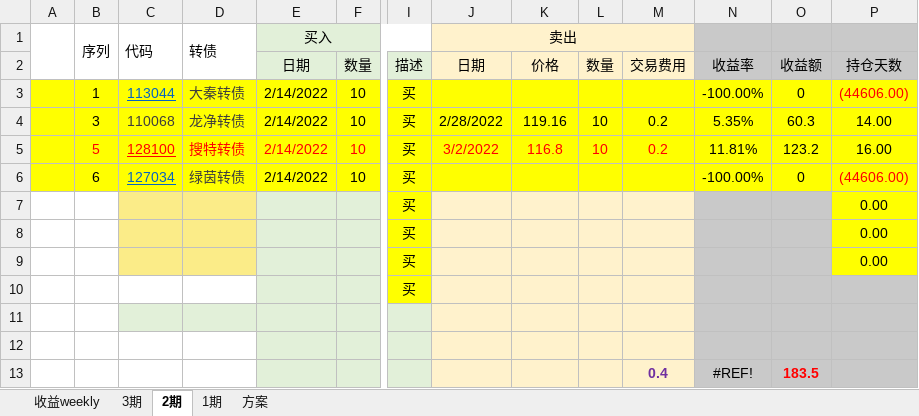
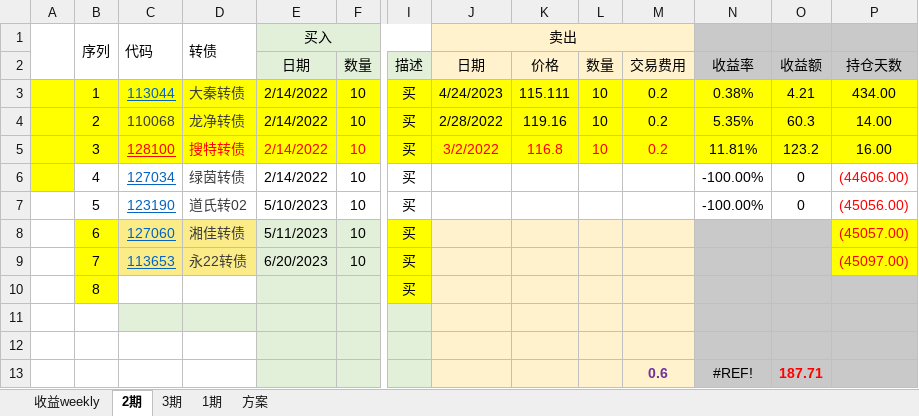
Before and after one commit to CBEB/CB, an Excel workbook: 2023/CB-D-week-loop.xlsx, sheet 2期, drawn as a sheet; only a part is shown, gaps mark what is left out; values as stored, in another font and other column widths than the file's, no borders; conditional formats not drawn; removed rows and columns are numbered as before the commit, all else as after; rows hold the shown columns only; the diff covers the shown part only; the diff names each change by its address in the sheet, - before the commit and + after, or states it on an @@ line.

```diff
--- a/2023/CB-D-week-loop.xlsx (sheet 2期)
+++ b/2023/CB-D-week-loop.xlsx (sheet 2期)
@@ sheet tab order changed: 收益weekly | 2期 | 3期 | 1期 | 方案 @@
-J3: (empty)
+J3: 4/24/2023
-K3: (empty)
+K3: 115.111
-L3: (empty)
+L3: 10
-M3: (empty)
+M3: 0.2
-N3: -100.00%
+N3: 0.38%
-O3: 0
+O3: 4.21
-P3: (44606.00)
+P3: 434.00
-P3 text colour: #FF0000
+P3 text colour: black
-B4: 3
+B4: 2
-B5: 5
+B5: 3
-B5 text colour: #FF0000
+B5 text colour: black
-B6: 6
+B6: 4
-B6:P6 fill: #FFFF00
+B6:P6 fill: none
-row 7:  |  |  |  |  |  | 买 |  |  |  |  |  |  | 0.00
-row 8:  |  |  |  |  |  | 买 |  |  |  |  |  |  | 0.00
-row 9:  |  |  |  |  |  | 买 |  |  |  |  |  |  | 0.00
-row 10:  |  |  |  |  |  | 买
+row 7:  | 5 | 123190 | 道氏转02 | 5/10/2023 | 10 | 买 |  |  |  |  | -100.00% | 0 | (45056.00)
+row 8:  | 6 | 127060 | 湘佳转债 | 5/11/2023 | 10 | 买 |  |  |  |  |  |  | (45057.00)
+row 9:  | 7 | 113653 | 永22转债 | 6/20/2023 | 10 | 买 |  |  |  |  |  |  | (45097.00)
+row 10:  | 8 |  |  |  |  | 买
-M13: 0.4
+M13: 0.6
-O13: 183.5
+O13: 187.71
```
Also changed, not shown: cell formats elsewhere in this sheet, sheet 3期, sheet 1期, 2023/CB-M-week-lowPrice.xlsx.
